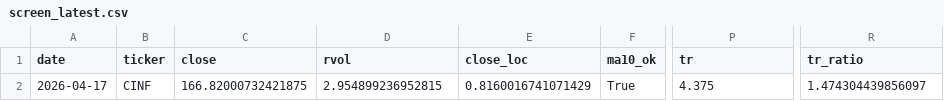
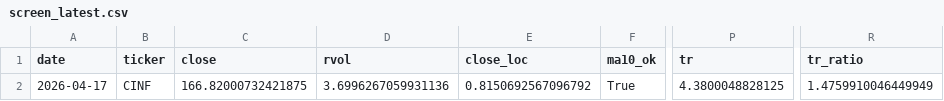
Before and after one commit to Hyodokamo/trend-catalyst-screener, a CSV file: data/outputs/screen_latest.csv, drawn as a sheet; only a part is shown, gaps mark what is left out; the diff names each change by its address in the sheet, - before the commit and + after, or states it on an @@ line.

```diff
--- a/data/outputs/screen_latest.csv
+++ b/data/outputs/screen_latest.csv
-D2 (rvol): 2.954899236952815
+D2 (rvol): 3.6996267059931136
-E2 (close_loc): 0.8160016741071429
+E2 (close_loc): 0.8150692567096792
-P2 (tr): 4.375
+P2 (tr): 4.3800048828125
-R2 (tr_ratio): 1.474304439856097
+R2 (tr_ratio): 1.4759910046449949
```
Also changed, not shown: docs/screen_latest.csv, 3 other files.
